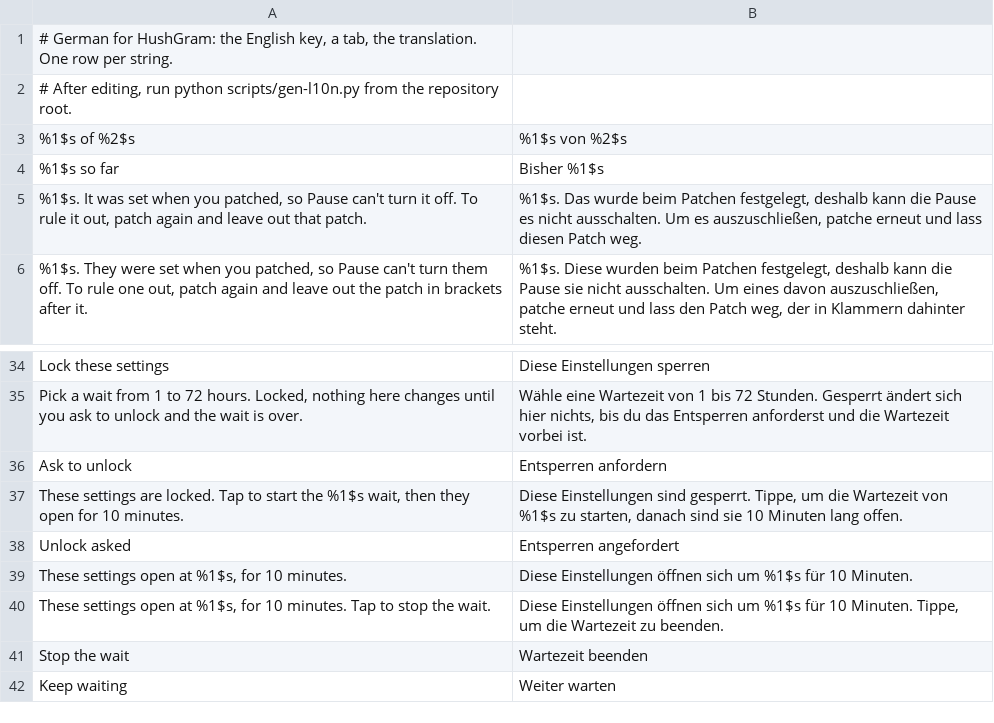
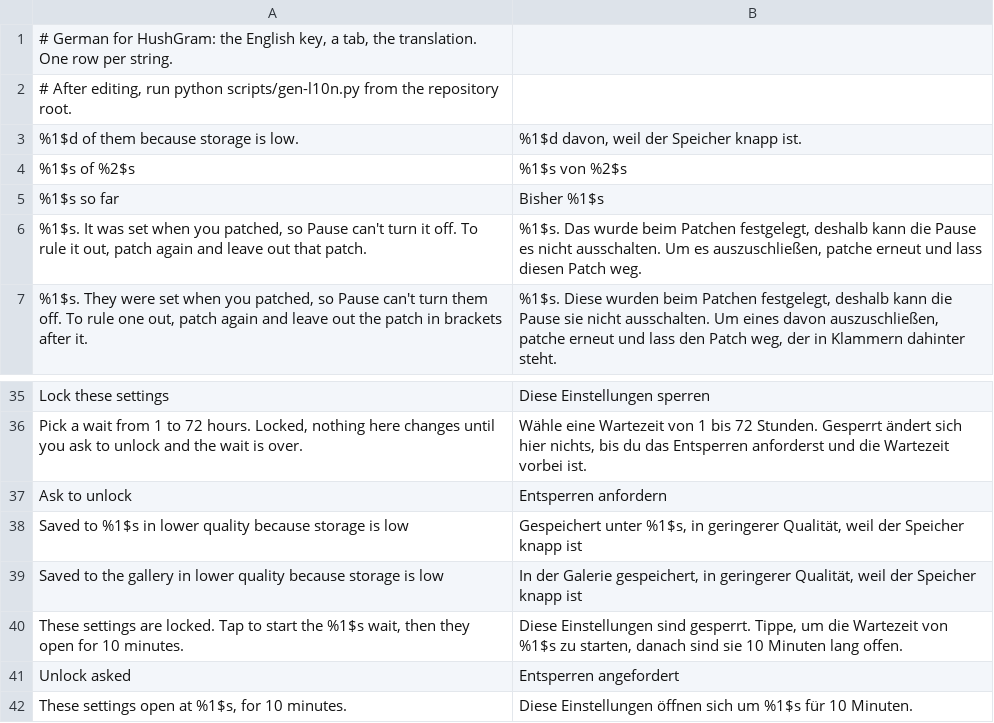
Before and after one commit to SysAdminDoc/HushGram, a TSV file: extensions/shared/library/src/main/l10n/de.tsv, drawn as a sheet; only a part is shown, gaps mark what is left out; the shorter side is filled out with more unchanged rows; the diff names each change by its address in the sheet, - before the commit and + after, or states it on an @@ line.

```diff
--- a/extensions/shared/library/src/main/l10n/de.tsv
+++ b/extensions/shared/library/src/main/l10n/de.tsv
+row 3: %1$d of them because storage is low. | %1$d davon, weil der Speicher knapp ist.
+row 38: Saved to %1$s in lower quality because storage is low | Gespeichert unter %1$s, in geringerer Qualität, weil der Speicher knapp ist
+row 39: Saved to the gallery in lower quality because storage is low | In der Galerie gespeichert, in geringerer Qualität, weil der Speicher knapp ist
```
Also changed, not shown: extensions/shared/library/src/main/l10n/in.tsv, extensions/shared/library/src/main/l10n/it.tsv, 11 other files.
